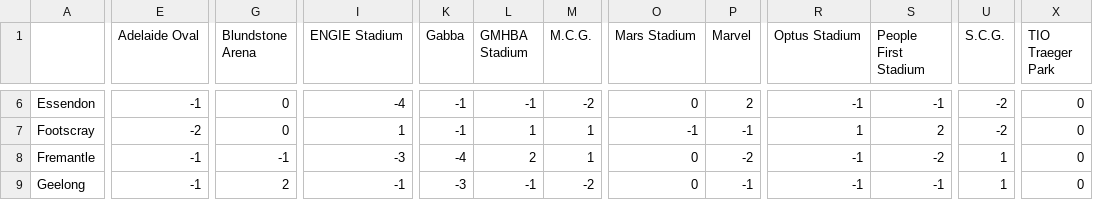
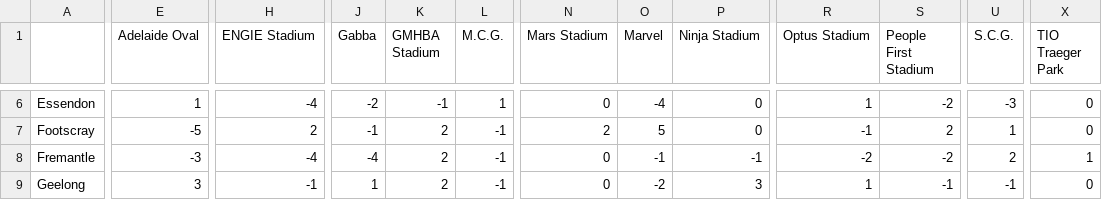
Before and after one commit to blake-noske/blake-noske.github.io, a CSV file: cleaned data/afl_venue_streaks_cleaned.csv, drawn as a sheet; only a part is shown, gaps mark what is left out; removed rows and columns are numbered as before the commit, all else as after; the diff covers the shown part only; the diff names each change by its address in the sheet, - before the commit and + after, or states it on an @@ line.

```diff
--- a/cleaned data/afl_venue_streaks_cleaned.csv
+++ b/cleaned data/afl_venue_streaks_cleaned.csv
-column G (Blundstone Arena), rows 6-9: 0 | 0 | -1 | 2
+column P (Ninja Stadium), rows 6-9: 0 | 0 | -1 | 3
-E6 (Adelaide Oval): -1
+E6 (Adelaide Oval): 1
-J6 (Gabba): -1
+J6 (Gabba): -2
-L6 (M.C.G.): -2
+L6 (M.C.G.): 1
-O6 (Marvel): 2
+O6 (Marvel): -4
-R6 (Optus Stadium): -1
+R6 (Optus Stadium): 1
-S6 (People First Stadium): -1
+S6 (People First Stadium): -2
-U6 (S.C.G.): -2
+U6 (S.C.G.): -3
-E7 (Adelaide Oval): -2
+E7 (Adelaide Oval): -5
-H7 (ENGIE Stadium): 1
+H7 (ENGIE Stadium): 2
-K7 (GMHBA Stadium): 1
+K7 (GMHBA Stadium): 2
-L7:L8 (M.C.G.): 1
+L7:L8 (M.C.G.): -1
-N7 (Mars Stadium): -1
+N7 (Mars Stadium): 2
-O7 (Marvel): -1
+O7 (Marvel): 5
-R7 (Optus Stadium): 1
+R7 (Optus Stadium): -1
-U7 (S.C.G.): -2
+U7 (S.C.G.): 1
-E8 (Adelaide Oval): -1
+E8 (Adelaide Oval): -3
-H8 (ENGIE Stadium): -3
+H8 (ENGIE Stadium): -4
-O8 (Marvel): -2
+O8 (Marvel): -1
-R8 (Optus Stadium): -1
+R8 (Optus Stadium): -2
-U8 (S.C.G.): 1
+U8 (S.C.G.): 2
-X8 (TIO Traeger Park): 0
+X8 (TIO Traeger Park): 1
-E9 (Adelaide Oval): -1
+E9 (Adelaide Oval): 3
-J9 (Gabba): -3
+J9 (Gabba): 1
-K9 (GMHBA Stadium): -1
+K9 (GMHBA Stadium): 2
-L9 (M.C.G.): -2
+L9 (M.C.G.): -1
-O9 (Marvel): -1
+O9 (Marvel): -2
-R9 (Optus Stadium): -1
+R9 (Optus Stadium): 1
-U9 (S.C.G.): 1
+U9 (S.C.G.): -1
```
Also changed, not shown: 115 edited cells elsewhere in this file, cleaned data/afl_fixture_cleaned.csv, cleaned data/afl_team_form_cleaned.csv, 4 other files.
